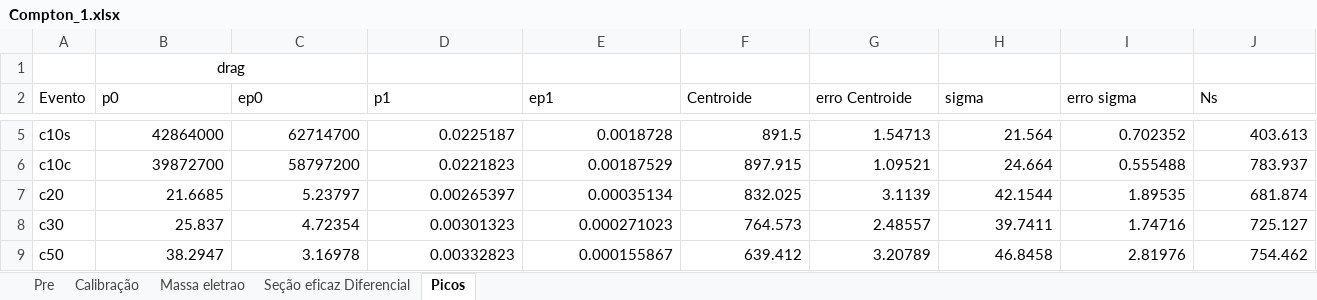
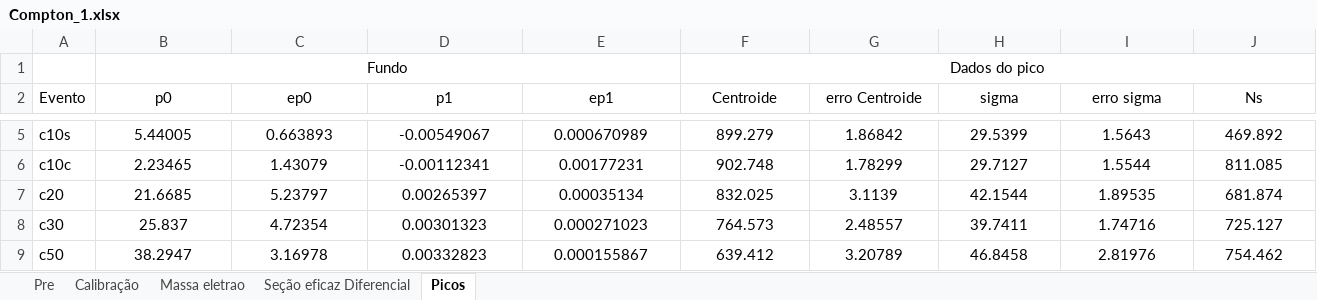
Before and after one commit to joaofbravo/LFRA_LFEA, an Excel workbook: compton/Compton_1.xlsx, sheet Picos, drawn as a sheet; only a part is shown, gaps mark what is left out; values as stored, in another font and other column widths than the file's, no borders; removed rows and columns are numbered as before the commit, all else as after; rows hold the shown columns only; the diff covers the shown part only; the diff names each change by its address in the sheet, - before the commit and + after, or states it on an @@ line.

```diff
--- a/compton/Compton_1.xlsx (sheet Picos)
+++ b/compton/Compton_1.xlsx (sheet Picos)
-row 1:  | drag
+row 1:  | Fundo |  |  |  | Dados do pico
-B2:J2 alignment: left
+B2:J2 alignment: center
-B5:J9 alignment: right
+B5:J9 alignment: center
-B5 (p0): 42864000
+B5 (p0): 5.44005
-C5 (ep0): 62714700
+C5 (ep0): 0.663893
-D5 (p1): 0.0225187
+D5 (p1): -0.00549067
-E5 (ep1): 0.0018728
+E5 (ep1): 0.000670989
-F5 (Centroide): 891.5
+F5 (Centroide): 899.279
-G5 (erro Centroide): 1.54713
+G5 (erro Centroide): 1.86842
-H5 (sigma): 21.564
+H5 (sigma): 29.5399
-I5 (erro sigma): 0.702352
+I5 (erro sigma): 1.5643
-J5 (Ns): 403.613
+J5 (Ns): 469.892
-B6 (p0): 39872700
+B6 (p0): 2.23465
-C6 (ep0): 58797200
+C6 (ep0): 1.43079
-D6 (p1): 0.0221823
+D6 (p1): -0.00112341
-E6 (ep1): 0.00187529
+E6 (ep1): 0.00177231
-F6 (Centroide): 897.915
+F6 (Centroide): 902.748
-G6 (erro Centroide): 1.09521
+G6 (erro Centroide): 1.78299
-H6 (sigma): 24.664
+H6 (sigma): 29.7127
-I6 (erro sigma): 0.555488
+I6 (erro sigma): 1.5544
-J6 (Ns): 783.937
+J6 (Ns): 811.085
```
Also changed, not shown: 26 edited cells and cell formats elsewhere in this sheet, sheet Seção eficaz Diferencial, sheet Massa eletrao, formulas that keep their value, 5 other files.
